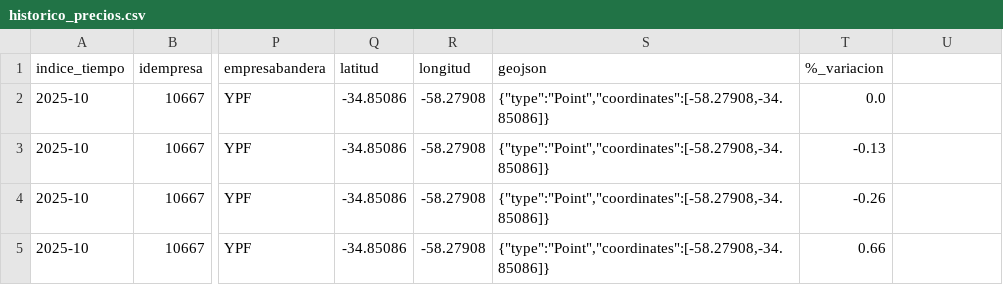
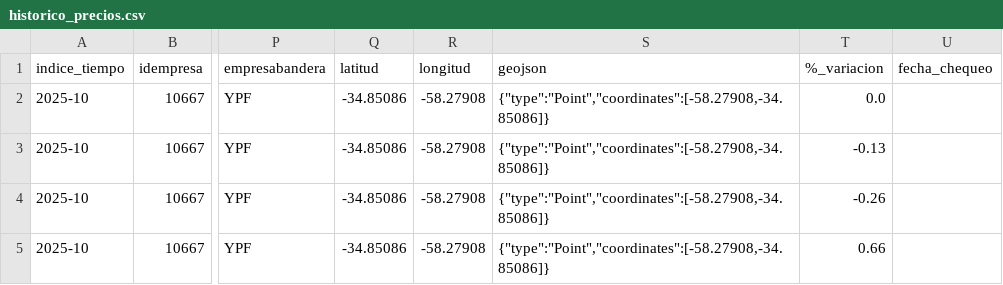
Before and after one commit to arqderman-tech/Subio-la-Nafta, a CSV file: data/historico_precios.csv, drawn as a sheet; only a part is shown, gaps mark what is left out; the diff names each change by its address in the sheet, - before the commit and + after, or states it on an @@ line.

Commit message:
Update historico_precios.csv

```diff
--- a/data/historico_precios.csv
+++ b/data/historico_precios.csv
-U1: (empty)
+U1: fecha_chequeo
```
